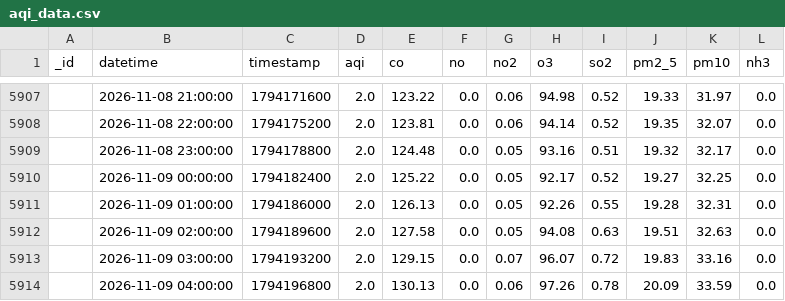
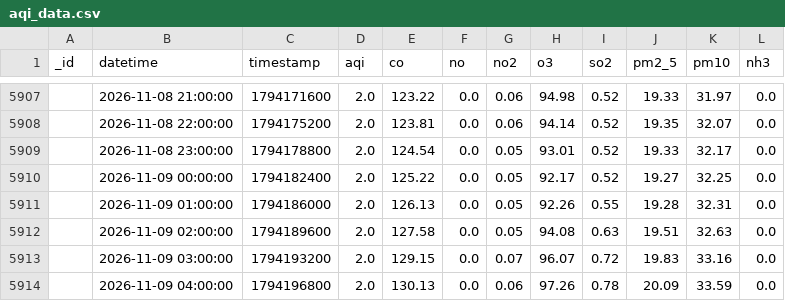
Before and after one commit to uzairharoon-dev/AQI-Predictor-End-to-End-ML-Pipeline-, a CSV file: data/aqi_data.csv, drawn as a sheet; only a part is shown, gaps mark what is left out; the diff covers the shown part only.

```diff
--- a/data/aqi_data.csv
+++ b/data/aqi_data.csv
@@ -5908,3 +5908,3 @@ _id,datetime,timestamp,aqi,co,no,no2,o3,so2,pm2_5,pm10,nh3
 ,2026-11-08 22:00:00,1794175200,2.0,123.81,0.0,0.06,94.14,0.52,19.35,32.07,0.0
-,2026-11-08 23:00:00,1794178800,2.0,124.48,0.0,0.05,93.16,0.51,19.32,32.17,0.0
+,2026-11-08 23:00:00,1794178800,2.0,124.54,0.0,0.05,93.01,0.52,19.33,32.17,0.0
 ,2026-11-09 00:00:00,1794182400,2.0,125.22,0.0,0.05,92.17,0.52,19.27,32.25,0.0
```
Also changed, not shown: 12 added rows, 1 removed row and 30 edited cells elsewhere in this file, 1 other file.
